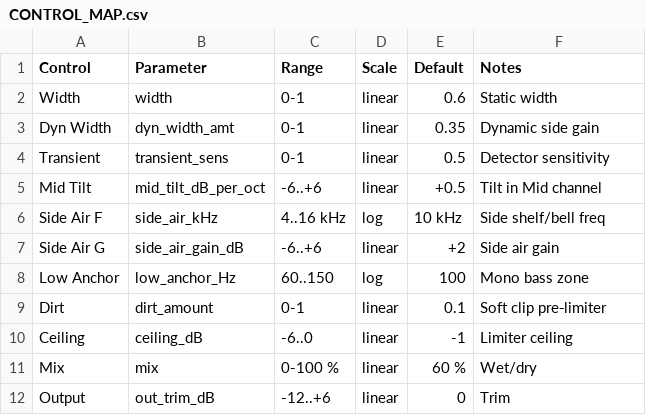
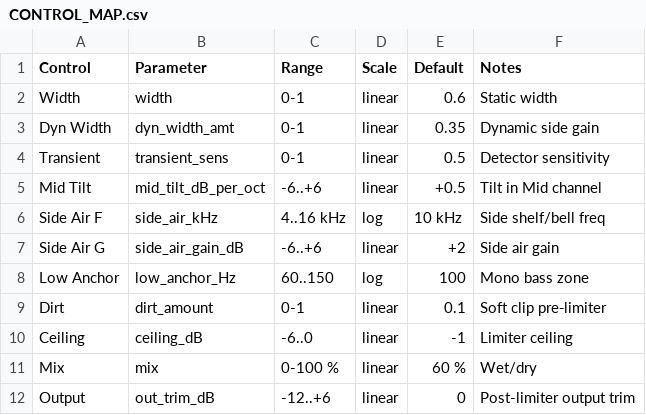
Before and after one commit to bseverns/horizon, a CSV file: docs/CONTROL_MAP.csv, drawn as a sheet.

Commit message:
Add output trim control to AudioHorizon

```diff
--- a/docs/CONTROL_MAP.csv
+++ b/docs/CONTROL_MAP.csv
@@ -11,2 +11,2 @@ Ceiling,ceiling_dB,-6..0,linear,-1,Limiter ceiling
 Mix,mix,0-100 %,linear,60 %,Wet/dry
-Output,out_trim_dB,-12..+6,linear,0,Trim
+Output,out_trim_dB,-12..+6,linear,0,Post-limiter output trim
```
Also changed, not shown: 2 other files.
